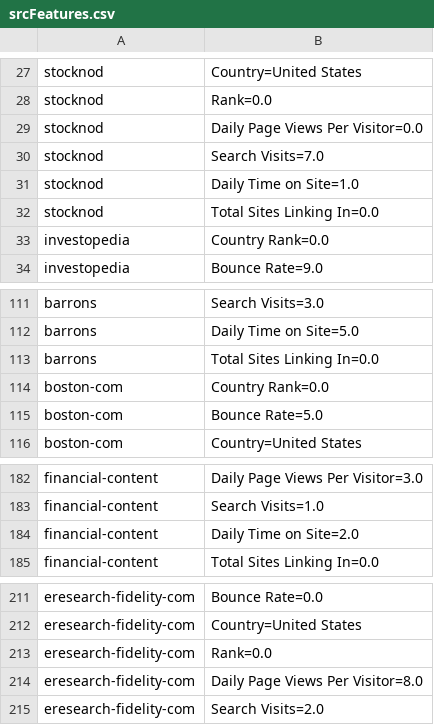
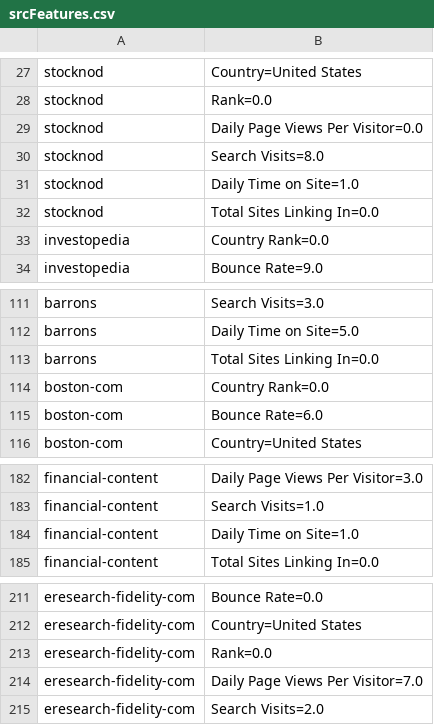
Before and after one commit to brahmaneya/WebSourceQuality, a CSV file: appStock/data/srcFeatures.csv, drawn as a sheet; only a part is shown, gaps mark what is left out.

```diff
--- a/appStock/data/srcFeatures.csv
+++ b/appStock/data/srcFeatures.csv
@@ -29,3 +29,3 @@ stocknod,Rank=0.0
 stocknod,Daily Page Views Per Visitor=0.0
-stocknod,Search Visits=7.0
+stocknod,Search Visits=8.0
 stocknod,Daily Time on Site=1.0
@@ -114,3 +114,3 @@ barrons,Total Sites Linking In=0.0
 boston-com,Country Rank=0.0
-boston-com,Bounce Rate=5.0
+boston-com,Bounce Rate=6.0
 boston-com,Country=United States
@@ -183,3 +183,3 @@ financial-content,Daily Page Views Per Visitor=3.0
 financial-content,Search Visits=1.0
-financial-content,Daily Time on Site=2.0
+financial-content,Daily Time on Site=1.0
 financial-content,Total Sites Linking In=0.0
@@ -213,3 +213,3 @@ eresearch-fidelity-com,Country=United States
 eresearch-fidelity-com,Rank=0.0
-eresearch-fidelity-com,Daily Page Views Per Visitor=8.0
+eresearch-fidelity-com,Daily Page Views Per Visitor=7.0
 eresearch-fidelity-com,Search Visits=2.0
```
Also changed, not shown: 2 other files.
